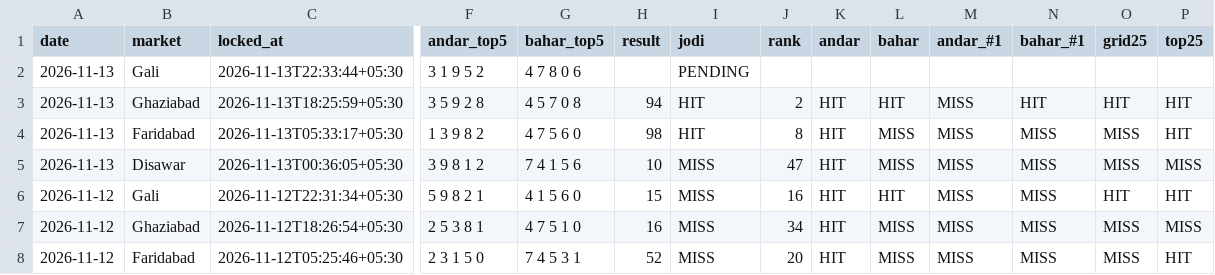
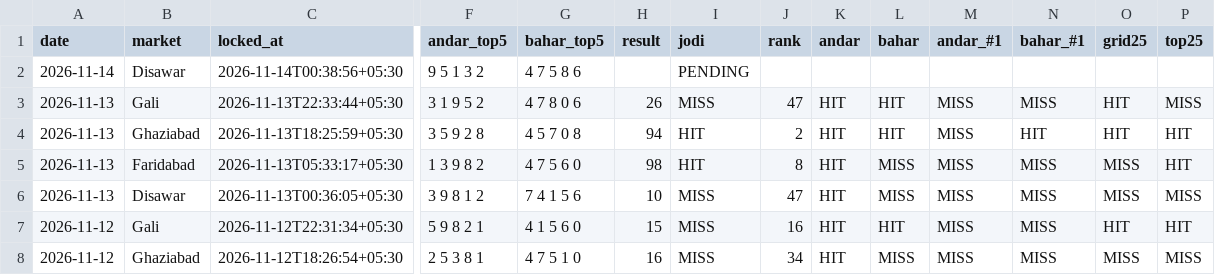
Before and after one commit to vaibhavkumar-WPDEV/predict-satta, a CSV file: data/pattern/prediction_history.csv, drawn as a sheet; only a part is shown, gaps mark what is left out; the shorter side is filled out with more unchanged rows; addresses are those after the commit; rows hold the shown columns only; the diff names each change by its address in the sheet, - before the commit and + after, or states it on an @@ line.

Commit message:
auto: results + locked predictions 2026-11-14 00:39 IST

```diff
--- a/data/pattern/prediction_history.csv
+++ b/data/pattern/prediction_history.csv
+row 2: 2026-11-14 | Disawar | 2026-11-14T00:38:56+05:30 | 9 5 1 3 2 | 4 7 5 8 6 |  | PENDING
-H3 (result): (empty)
+H3 (result): 26
-I3 (jodi): PENDING
+I3 (jodi): MISS
-J3 (rank): (empty)
+J3 (rank): 47
-K3 (andar): (empty)
+K3 (andar): HIT
-L3 (bahar): (empty)
+L3 (bahar): HIT
-M3 (andar_#1): (empty)
+M3 (andar_#1): MISS
-N3 (bahar_#1): (empty)
+N3 (bahar_#1): MISS
-O3 (grid25): (empty)
+O3 (grid25): HIT
-P3 (top25): (empty)
+P3 (top25): MISS
```
Also changed, not shown: data/engine5/prediction_history.csv, data/prediction_history.csv, 8 other files.
